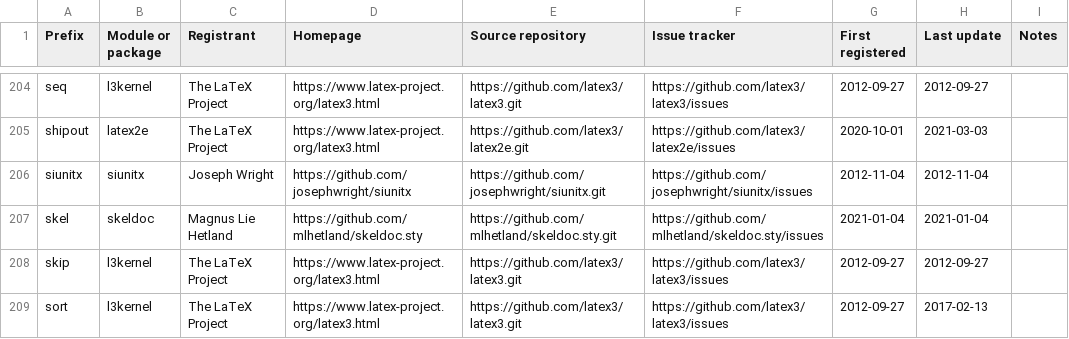
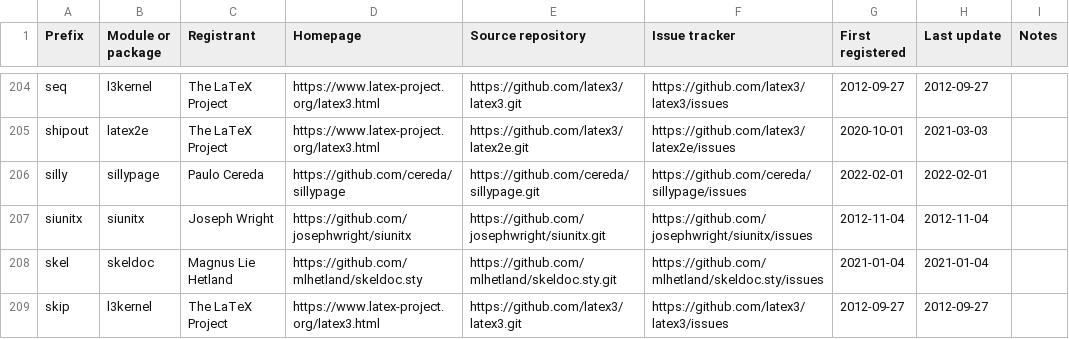
Before and after one commit to latex3/latex3, a CSV file: l3kernel/doc/l3prefixes.csv, drawn as a sheet; only a part is shown, gaps mark what is left out; the shorter side is filled out with more unchanged rows; the diff names each change by its address in the sheet, - before the commit and + after, or states it on an @@ line.

Commit message:
Register prefix "silly"

```diff
--- a/l3kernel/doc/l3prefixes.csv
+++ b/l3kernel/doc/l3prefixes.csv
+row 206: silly | sillypage | Paulo Cereda | https://github.com/cereda/sillypage | https://github.com/cereda/sillypage.git | https://github.com/cereda/sillypage/issues | 2022-02-01 | 2022-02-01
```
